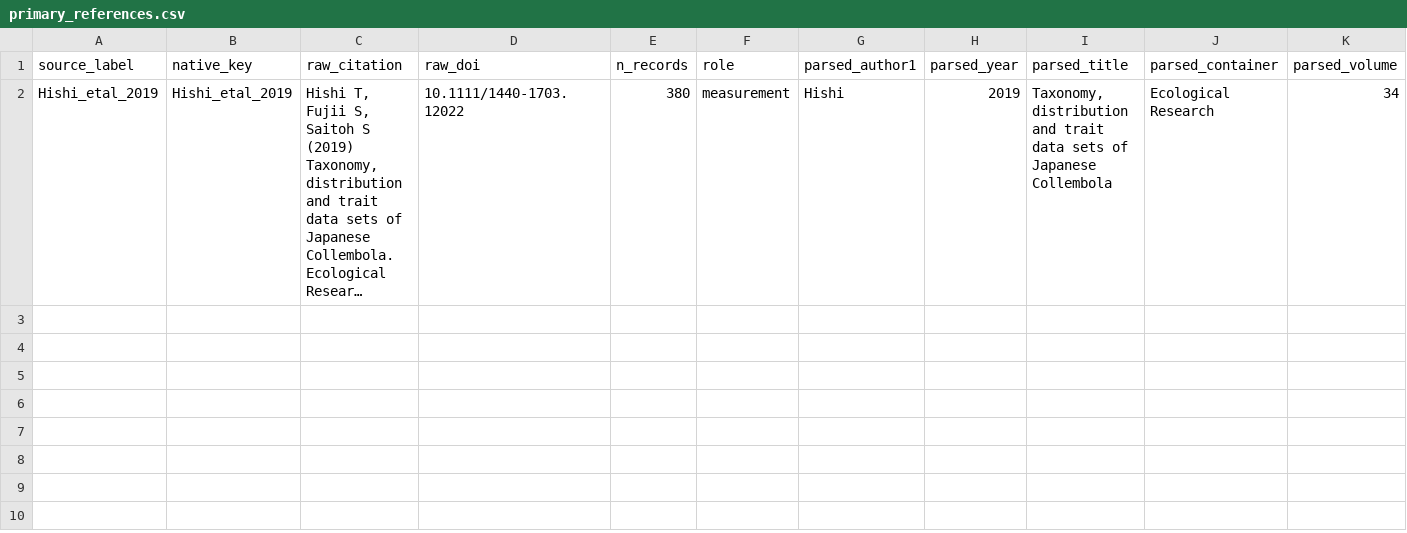
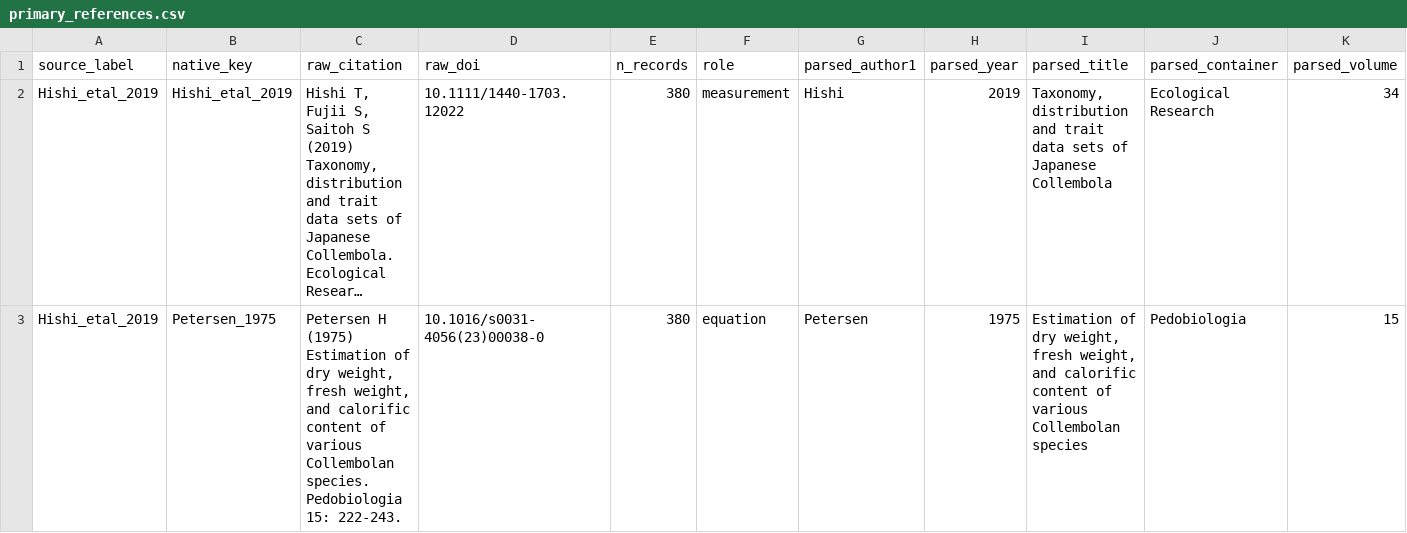
Before and after one commit to TaxonBodyMassML/TaxonBodyMass_DB, a CSV file: sources/databases/Hishi_etal_2019/primary_references.csv, drawn as a sheet; only a part is shown; long unchanged cells end in …; rows hold the shown columns only; the diff covers the shown part only; the diff names each change by its address in the sheet, - before the commit and + after, or states it on an @@ line.

```diff
--- a/sources/databases/Hishi_etal_2019/primary_references.csv
+++ b/sources/databases/Hishi_etal_2019/primary_references.csv
+row 3: Hishi_etal_2019 | Petersen_1975 | Petersen H (1975) Estimation of dry weight, fresh weight, and calorific content of various Collembolan species. Pedobiologia 15: 222-243. | 10.1016/s0031-4056(23)00038-0 | 380 | equation | Petersen | 1975 | Estimation of dry weight, fresh weight, and calorific content of various Collembolan species | Pedobiologia | 15
```
Also changed, not shown: 1 added row elsewhere in this file, Bib/source_provenance_classes.csv, sources/databases/Ghaderi_2026/primary_references.csv, 5 other files.
